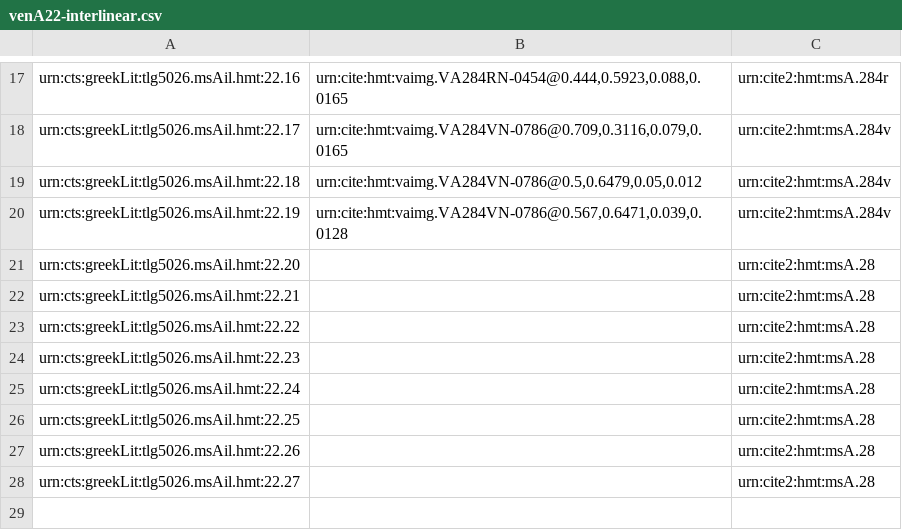
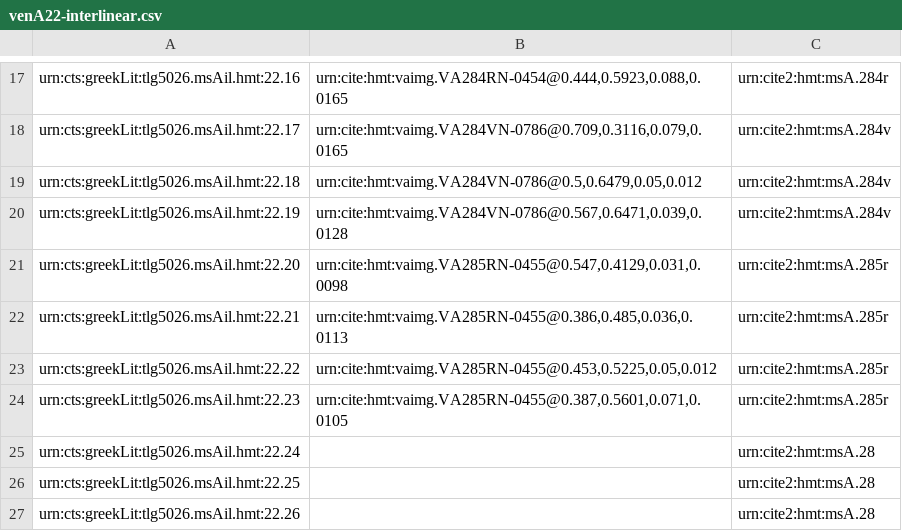
Before and after one commit to hmteditors/closed-hmt-22, a CSV file: collections/venA22-interlinear.csv, drawn as a sheet; only a part is shown, gaps mark what is left out; the shorter side is filled out with more unchanged rows.

Commit message:
285r

```diff
--- a/collections/venA22-interlinear.csv
+++ b/collections/venA22-interlinear.csv
@@ -20,6 +20,6 @@ urn:cts:greekLit:tlg5026.msAil.hmt:22.18,"urn:cite:hmt:vaimg.VA284VN-0786@0.5,0.
 urn:cts:greekLit:tlg5026.msAil.hmt:22.19,"urn:cite:hmt:vaimg.VA284VN-0786@0.567,0.6471,0.039,0.0128",urn:cite2:hmt:msA.284v
-urn:cts:greekLit:tlg5026.msAil.hmt:22.20,"",urn:cite2:hmt:msA.28
-urn:cts:greekLit:tlg5026.msAil.hmt:22.21,"",urn:cite2:hmt:msA.28
-urn:cts:greekLit:tlg5026.msAil.hmt:22.22,"",urn:cite2:hmt:msA.28
-urn:cts:greekLit:tlg5026.msAil.hmt:22.23,"",urn:cite2:hmt:msA.28
+urn:cts:greekLit:tlg5026.msAil.hmt:22.20,"urn:cite:hmt:vaimg.VA285RN-0455@0.547,0.4129,0.031,0.0098",urn:cite2:hmt:msA.285r
+urn:cts:greekLit:tlg5026.msAil.hmt:22.21,"urn:cite:hmt:vaimg.VA285RN-0455@0.386,0.485,0.036,0.0113",urn:cite2:hmt:msA.285r
+urn:cts:greekLit:tlg5026.msAil.hmt:22.22,"urn:cite:hmt:vaimg.VA285RN-0455@0.453,0.5225,0.05,0.012",urn:cite2:hmt:msA.285r
+urn:cts:greekLit:tlg5026.msAil.hmt:22.23,"urn:cite:hmt:vaimg.VA285RN-0455@0.387,0.5601,0.071,0.0105",urn:cite2:hmt:msA.285r
 urn:cts:greekLit:tlg5026.msAil.hmt:22.24,"",urn:cite2:hmt:msA.28
```
